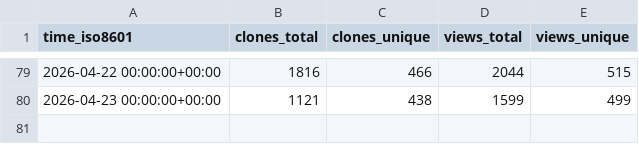
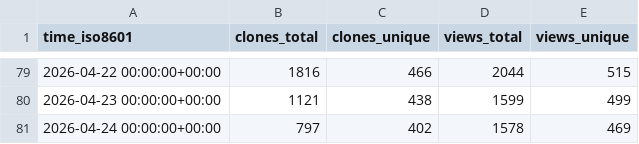
Before and after one commit to rhythm98/power-platform-ai-skills, a CSV file: microsoft/power-platform-skills/ghrs-data/views_clones_aggregate.csv, drawn as a sheet; only a part is shown, gaps mark what is left out.

```diff
--- a/microsoft/power-platform-skills/ghrs-data/views_clones_aggregate.csv
+++ b/microsoft/power-platform-skills/ghrs-data/views_clones_aggregate.csv
@@ -80 +80,2 @@ time_iso8601,clones_total,clones_unique,views_total,views_unique
 2026-04-23 00:00:00+00:00,1121,438,1599,499
+2026-04-24 00:00:00+00:00,797,402,1578,469
```
Also changed, not shown: 1 other file.
